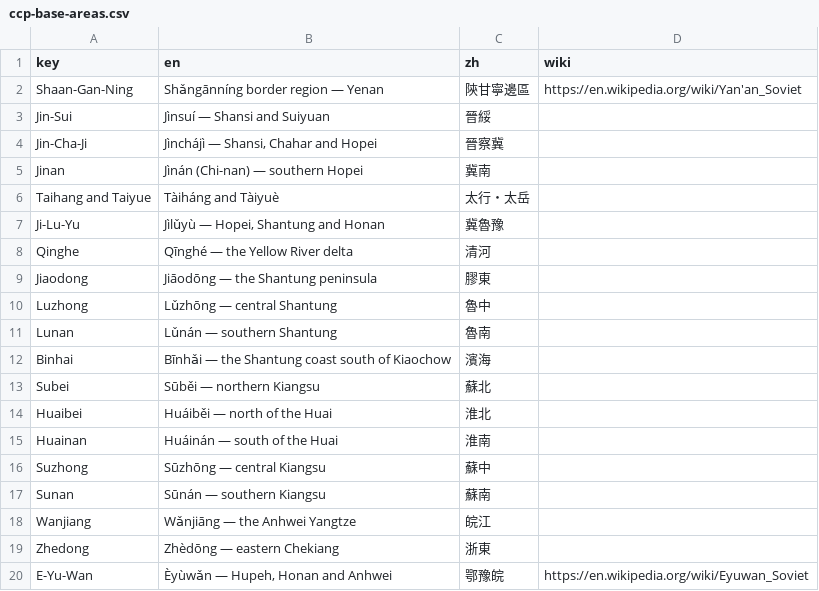
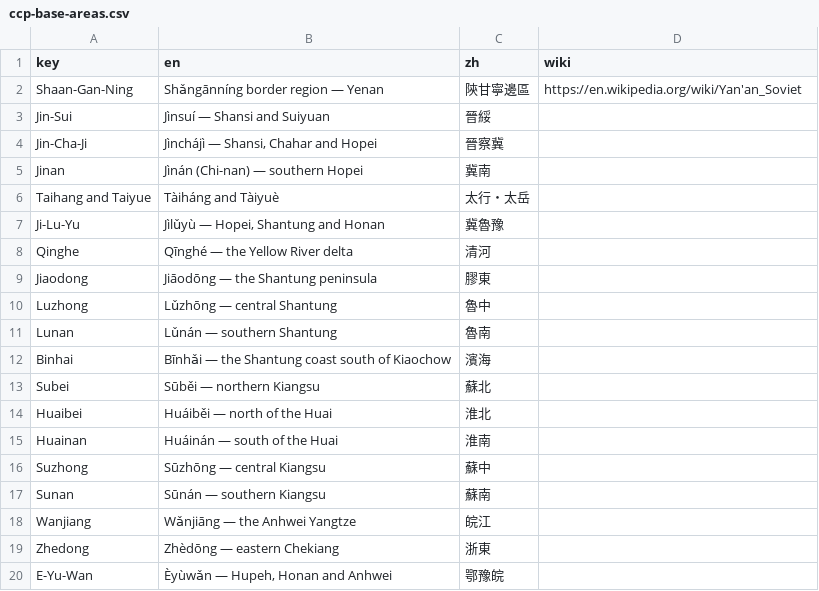
Before and after one commit to kmlawson/japanese-empire-student-map, a CSV file: texts/territories/sub-units/ccp-base-areas.csv, drawn as a sheet.

```diff
--- a/texts/territories/sub-units/ccp-base-areas.csv
+++ b/texts/territories/sub-units/ccp-base-areas.csv
@@ -19,2 +19,2 @@ Wanjiang,Wǎnjiāng — the Anhwei Yangtze,皖江,
 Zhedong,Zhèdōng — eastern Chekiang,浙東,
-E-Yu-Wan,"Èyùwǎn — Hupeh, Honan and Anhwei",鄂豫皖,https://en.wikipedia.org/wiki/Eyuwan_Soviet
+E-Yu-Wan,"Èyùwǎn — Hupeh, Honan and Anhwei",鄂豫皖,
```
Also changed, not shown: 2 other files.
